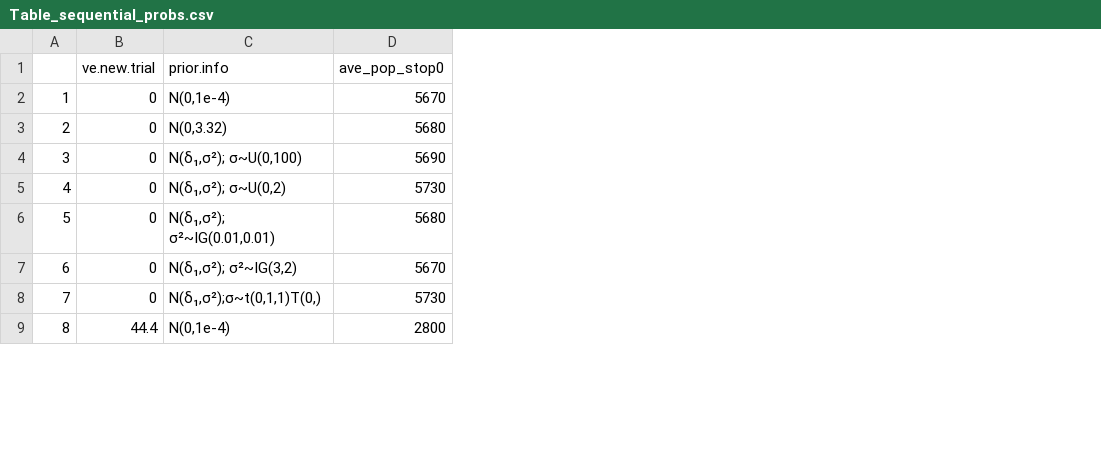
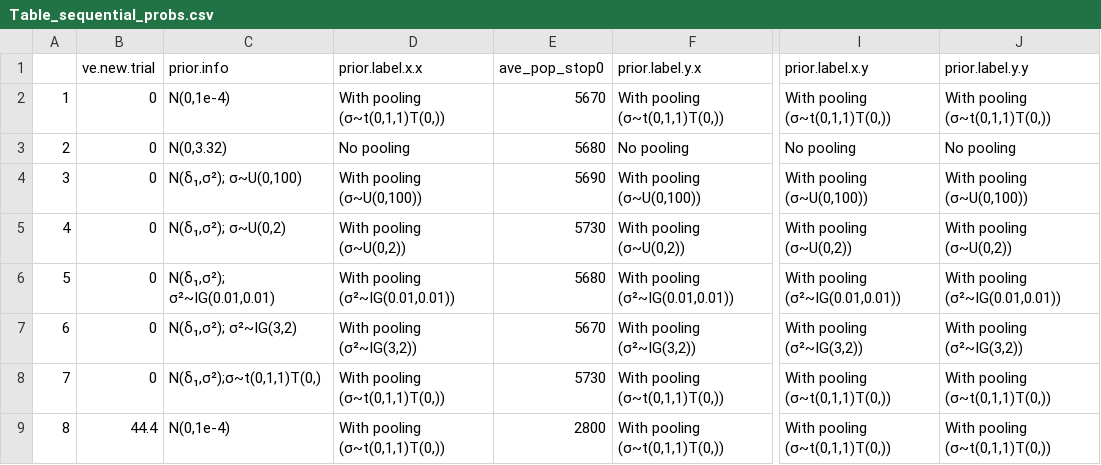
Before and after one commit to DanWeinberger/sequential_bayesian_trials, a CSV file: Results/Table_sequential_probs.csv, drawn as a sheet; only a part is shown, gaps mark what is left out; the diff names each change by its address in the sheet, - before the commit and + after, or states it on an @@ line.

```diff
--- a/Results/Table_sequential_probs.csv
+++ b/Results/Table_sequential_probs.csv
+column D (prior.label.x.x), rows 2-9: With pooling (σ~t(0,1,1)T(0,)) | No pooling | With pooling (σ~U(0,100)) | With pooling (σ~U(0,2)) | With pooling (σ²~IG(0.01,0.01)) | With pooling (σ²~IG(3,2)) | With pooling (σ~t(0,1,1)T(0,)) | With pooling (σ~t(0,1,1)T(0,))
+column F (prior.label.y.x), rows 2-9: With pooling (σ~t(0,1,1)T(0,)) | No pooling | With pooling (σ~U(0,100)) | With pooling (σ~U(0,2)) | With pooling (σ²~IG(0.01,0.01)) | With pooling (σ²~IG(3,2)) | With pooling (σ~t(0,1,1)T(0,)) | With pooling (σ~t(0,1,1)T(0,))
+column I (prior.label.x.y), rows 2-9: With pooling (σ~t(0,1,1)T(0,)) | No pooling | With pooling (σ~U(0,100)) | With pooling (σ~U(0,2)) | With pooling (σ²~IG(0.01,0.01)) | With pooling (σ²~IG(3,2)) | With pooling (σ~t(0,1,1)T(0,)) | With pooling (σ~t(0,1,1)T(0,))
+column J (prior.label.y.y), rows 2-9: With pooling (σ~t(0,1,1)T(0,)) | No pooling | With pooling (σ~U(0,100)) | With pooling (σ~U(0,2)) | With pooling (σ²~IG(0.01,0.01)) | With pooling (σ²~IG(3,2)) | With pooling (σ~t(0,1,1)T(0,)) | With pooling (σ~t(0,1,1)T(0,))
```
Also changed, not shown: 1 other file.
